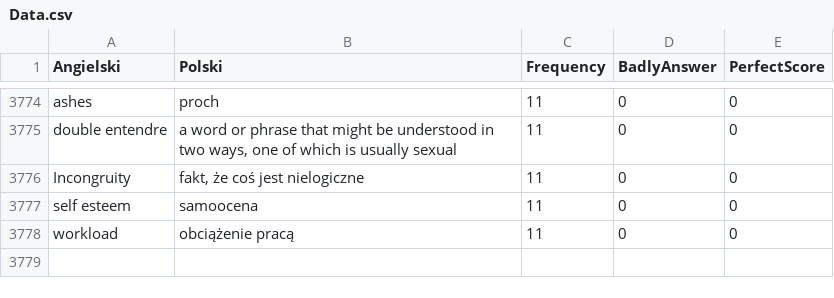
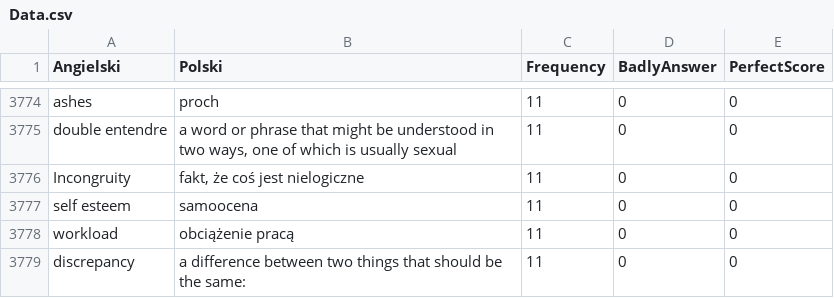
Before and after one commit to Krystiankr/PYQT5, a CSV file: control/Data.csv, drawn as a sheet; only a part is shown, gaps mark what is left out; the diff names each change by its address in the sheet, - before the commit and + after, or states it on an @@ line.

Commit message:
Add word from list, pronunciation,request new word

```diff
--- a/control/Data.csv
+++ b/control/Data.csv
+row 3779: discrepancy | a difference between two things that should be the same: | 11 | 0 | 0
```
Also changed, not shown: 6 other files.
